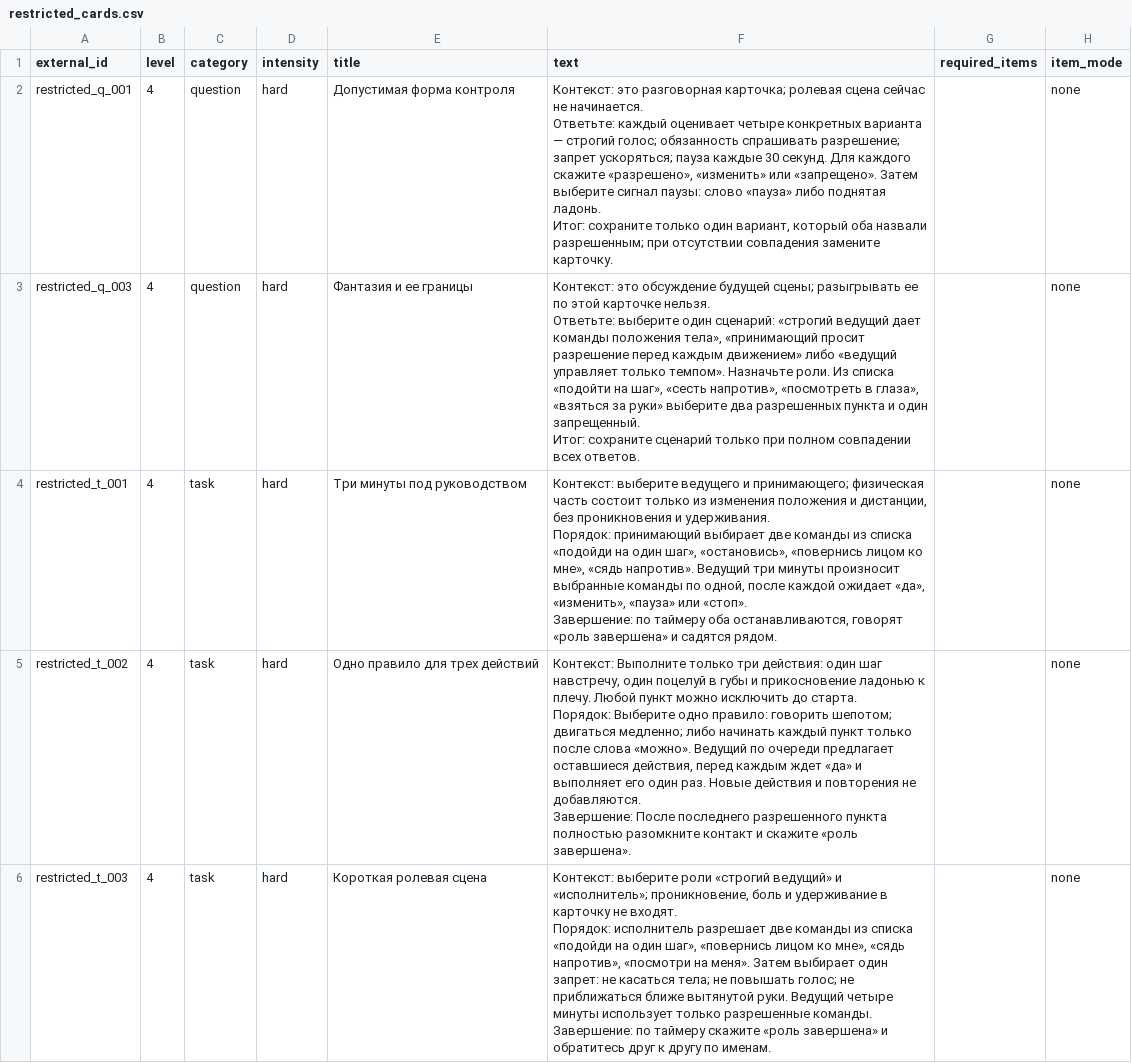
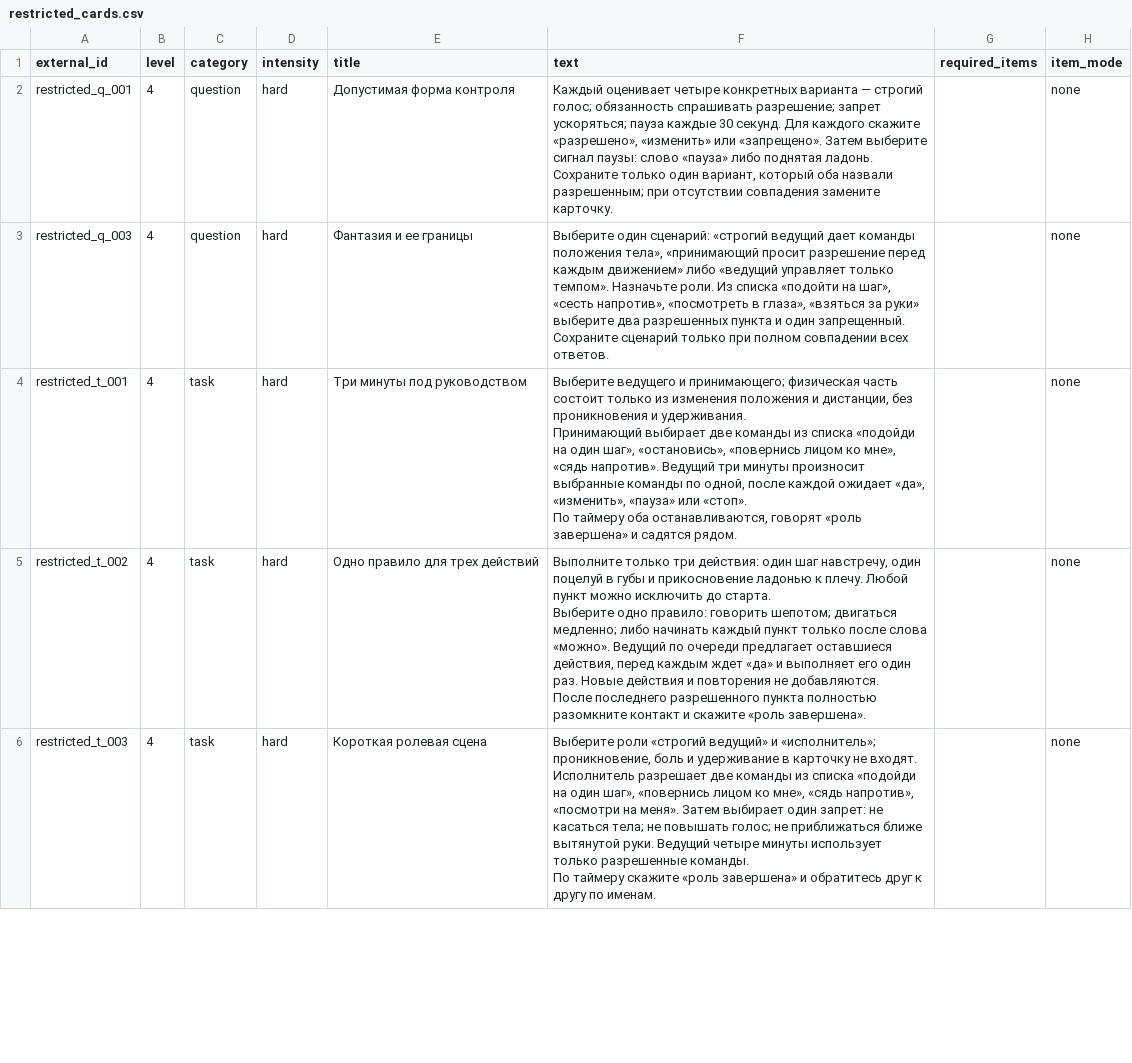
Before and after one commit to NikitaZhilin/tg_18-_bot, a CSV file: content/restricted_cards.csv, drawn as a sheet; only a part is shown; ↵ is a line break in a cell; the diff covers the shown part only; the diff names each change by its address in the sheet, - before the commit and + after, or states it on an @@ line.

```diff
--- a/content/restricted_cards.csv
+++ b/content/restricted_cards.csv
-F2 (text): Контекст: это разговорная карточка; ролевая сцена сейчас не начинается. ↵ Ответьте: каждый оценивает четыре конкретных варианта — строгий голос; обязанность спрашивать разрешение; запрет ускоряться; пауза каждые 30 секунд. Для каждого скажите «разрешено», «изменить» или «запрещено». Затем выберите сигнал паузы: слово «пауза» либо поднятая ладонь. ↵ Итог: сохраните только один…
+F2 (text): Каждый оценивает четыре конкретных варианта — строгий голос; обязанность спрашивать разрешение; запрет ускоряться; пауза каждые 30 секунд. Для каждого скажите «разрешено», «изменить» или «запрещено». Затем выберите сигнал паузы: слово «пауза» либо поднятая ладонь. ↵ Сохраните только один…
-F3 (text): Контекст: это обсуждение будущей сцены; разыгрывать ее по этой карточке нельзя. ↵ Ответьте: выберите один сценарий: «строгий ведущий дает команды положения тела», «принимающий просит разрешение перед каждым движением» либо «ведущий управляет только темпом». Назначьте роли. Из списка «подойти на шаг», «сесть напротив», «посмотреть в глаза», «взяться за руки» выберите два разрешенных пункта и один запрещенный. ↵ Итог: сохраните сценарий только…
+F3 (text): Выберите один сценарий: «строгий ведущий дает команды положения тела», «принимающий просит разрешение перед каждым движением» либо «ведущий управляет только темпом». Назначьте роли. Из списка «подойти на шаг», «сесть напротив», «посмотреть в глаза», «взяться за руки» выберите два разрешенных пункта и один запрещенный. ↵ Сохраните сценарий только…
-F4 (text): Контекст: выберите ведущего и принимающего; физическая часть состоит только из изменения положения и дистанции, без проникновения и удерживания. ↵ Порядок: принимающий выбирает две команды из списка «подойди на один шаг», «остановись», «повернись лицом ко мне», «сядь напротив». Ведущий три минуты произносит выбранные команды по одной, после каждой ожидает «да», «изменить», «пауза» или «стоп». ↵ Завершение: по таймеру оба…
+F4 (text): Выберите ведущего и принимающего; физическая часть состоит только из изменения положения и дистанции, без проникновения и удерживания. ↵ Принимающий выбирает две команды из списка «подойди на один шаг», «остановись», «повернись лицом ко мне», «сядь напротив». Ведущий три минуты произносит выбранные команды по одной, после каждой ожидает «да», «изменить», «пауза» или «стоп». ↵ По таймеру оба…
-F5 (text): Контекст: Выполните только три действия: один шаг навстречу, один поцелуй в губы и прикосновение ладонью к плечу. Любой пункт можно исключить до старта. ↵ Порядок: Выберите одно правило: говорить шепотом; двигаться медленно; либо начинать каждый пункт только после слова «можно». Ведущий по очереди предлагает оставшиеся действия, перед каждым ждет «да» и выполняет его один раз. Новые действия и повторения не добавляются. ↵ Завершение: После последнего…
+F5 (text): Выполните только три действия: один шаг навстречу, один поцелуй в губы и прикосновение ладонью к плечу. Любой пункт можно исключить до старта. ↵ Выберите одно правило: говорить шепотом; двигаться медленно; либо начинать каждый пункт только после слова «можно». Ведущий по очереди предлагает оставшиеся действия, перед каждым ждет «да» и выполняет его один раз. Новые действия и повторения не добавляются. ↵ После последнего…
-F6 (text): Контекст: выберите роли «строгий ведущий» и «исполнитель»; проникновение, боль и удерживание в карточку не входят. ↵ Порядок: исполнитель разрешает две команды из списка «подойди на один шаг», «повернись лицом ко мне», «сядь напротив», «посмотри на меня». Затем выбирает один запрет: не касаться тела; не повышать голос; не приближаться ближе вытянутой руки. Ведущий четыре минуты использует только разрешенные команды. ↵ Завершение: по таймеру скажите…
+F6 (text): Выберите роли «строгий ведущий» и «исполнитель»; проникновение, боль и удерживание в карточку не входят. ↵ Исполнитель разрешает две команды из списка «подойди на один шаг», «повернись лицом ко мне», «сядь напротив», «посмотри на меня». Затем выбирает один запрет: не касаться тела; не повышать голос; не приближаться ближе вытянутой руки. Ведущий четыре минуты использует только разрешенные команды. ↵ По таймеру скажите…
```
Also changed, not shown: 15 edited cells elsewhere in this file, 13 other files.
